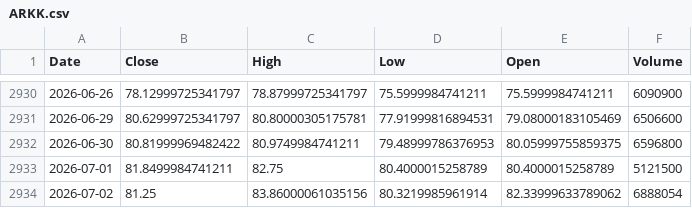
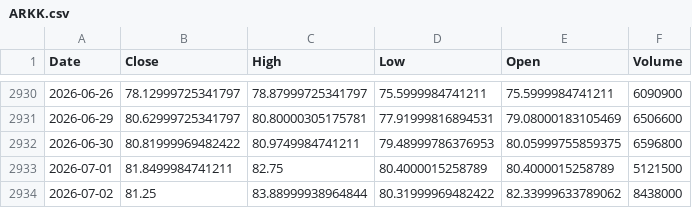
Before and after one commit to kittycapital/etf-seasonality, a CSV file: data/ARKK.csv, drawn as a sheet; only a part is shown, gaps mark what is left out.

```diff
--- a/data/ARKK.csv
+++ b/data/ARKK.csv
@@ -2933,2 +2933,2 @@ Date,Close,High,Low,Open,Volume
 2026-07-01,81.8499984741211,82.75,80.4000015258789,80.4000015258789,5121500
-2026-07-02,81.25,83.86000061035156,80.3219985961914,82.33999633789062,6888054
+2026-07-02,81.25,83.88999938964844,80.31999969482422,82.33999633789062,8438000
```
Also changed, not shown: data/BTC_USD.csv, data/DIA.csv, 12 other files.
